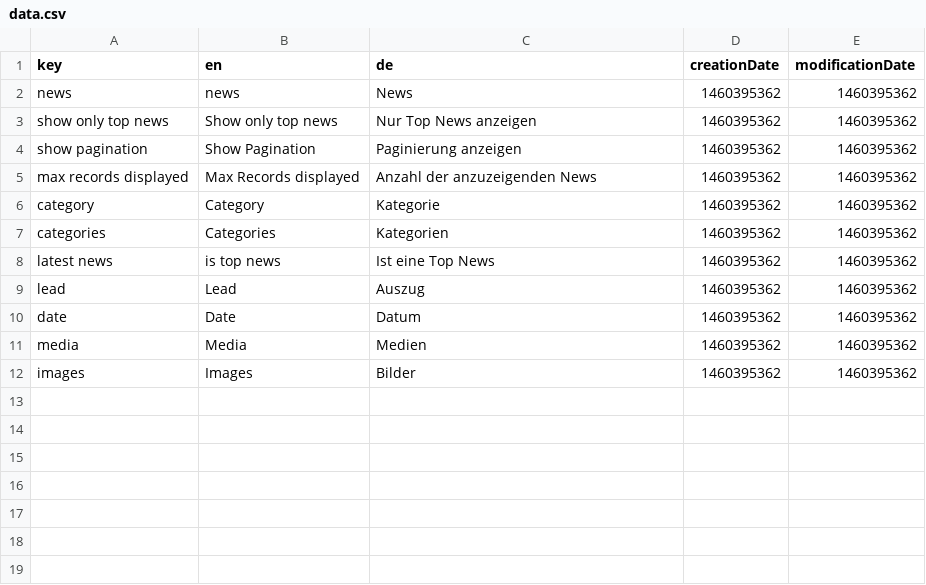
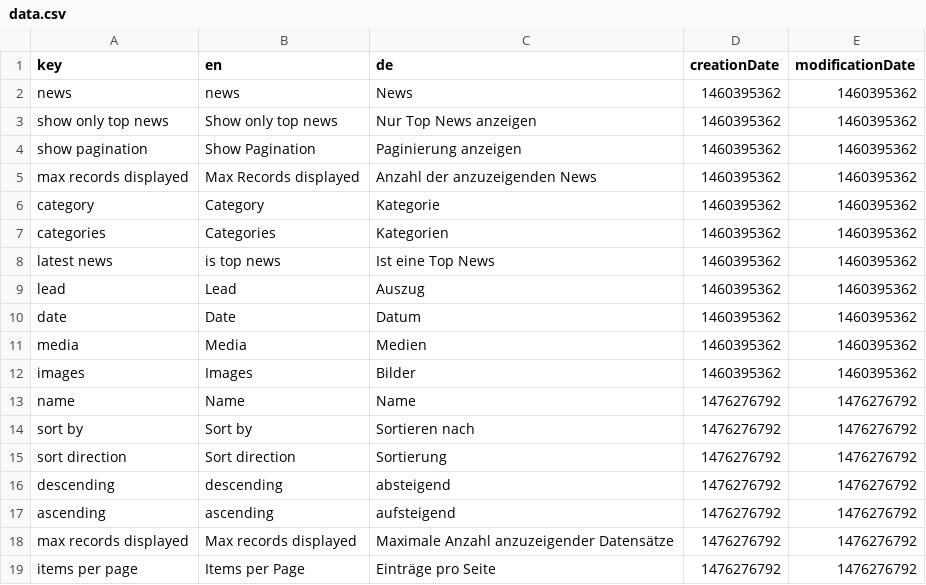
Before and after one commit to dachcom-digital/pimcore-news, a CSV file: install/translations/data.csv, drawn as a sheet.

```diff
--- a/install/translations/data.csv
+++ b/install/translations/data.csv
@@ -12 +12,8 @@
 "images";"Images";"Bilder";1460395362;1460395362;
+"name";"Name";"Name";1476276792;1476276792;
+"sort by";"Sort by";"Sortieren nach";1476276792;1476276792;
+"sort direction";"Sort direction";"Sortierung";1476276792;1476276792;
+"descending";"descending";"absteigend";1476276792;1476276792;
+"ascending";"ascending";"aufsteigend";1476276792;1476276792;
+"max records displayed";"Max records displayed";"Maximale Anzahl anzuzeigender Datensätze";1476276792;1476276792;
+"items per page";"Items per Page";"Einträge pro Seite";1476276792;1476276792;
```
Also changed, not shown: 7 other files.
